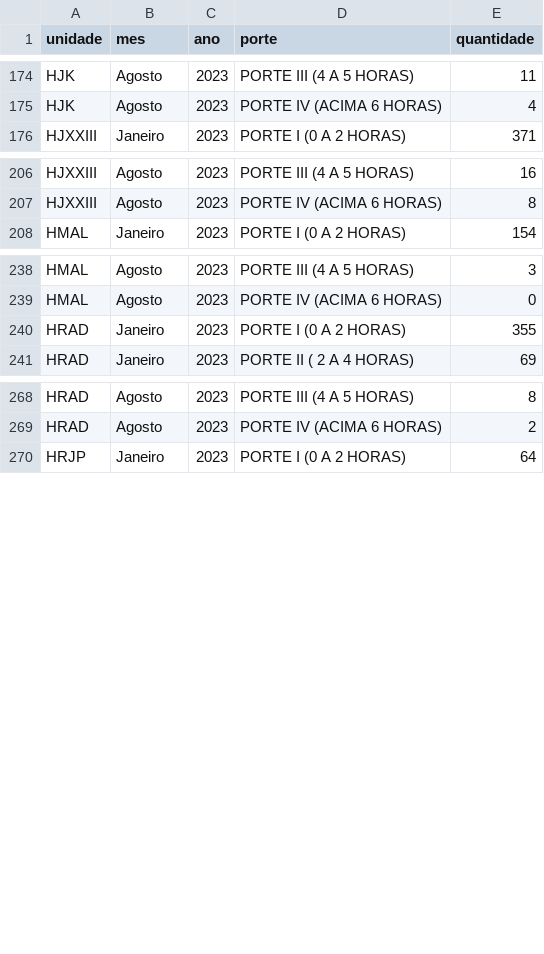
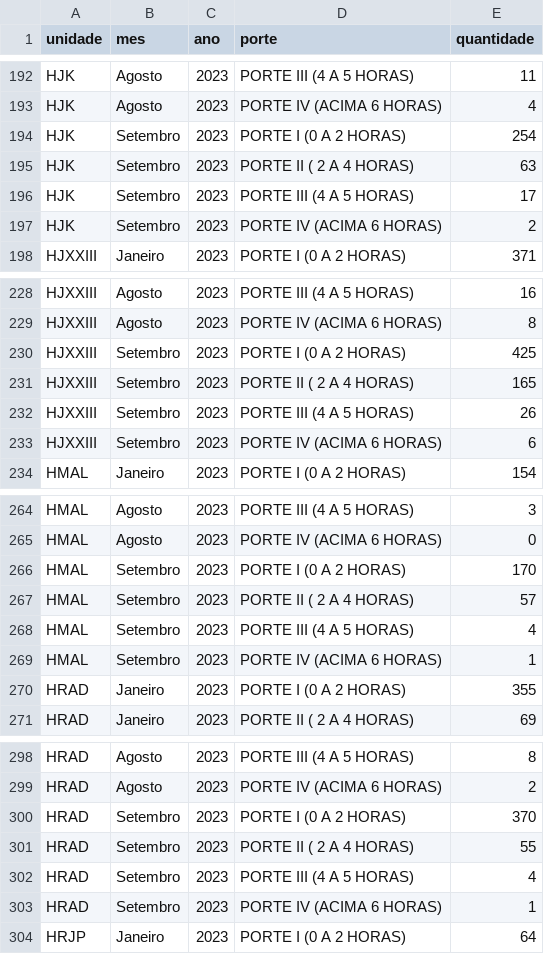
Before and after one commit to fhemig/Cirurgias, a CSV file: data/cirurgia_2023.csv, drawn as a sheet; only a part is shown, gaps mark what is left out; the diff covers the shown part only; the diff names each change by its address in the sheet, - before the commit and + after, or states it on an @@ line.

Commit message:
Atualização dos dados de Cirurgia referentes a setembro de 2023.

```diff
--- a/data/cirurgia_2023.csv
+++ b/data/cirurgia_2023.csv
+row 194: HJK | Setembro | 2023 | PORTE I (0 A 2 HORAS) | 254
+row 195: HJK | Setembro | 2023 | PORTE II ( 2 A 4 HORAS) | 63
+row 196: HJK | Setembro | 2023 | PORTE III (4 A 5 HORAS) | 17
+row 197: HJK | Setembro | 2023 | PORTE IV (ACIMA 6 HORAS) | 2
+row 230: HJXXIII | Setembro | 2023 | PORTE I (0 A 2 HORAS) | 425
+row 231: HJXXIII | Setembro | 2023 | PORTE II ( 2 A 4 HORAS) | 165
+row 232: HJXXIII | Setembro | 2023 | PORTE III (4 A 5 HORAS) | 26
+row 233: HJXXIII | Setembro | 2023 | PORTE IV (ACIMA 6 HORAS) | 6
+row 266: HMAL | Setembro | 2023 | PORTE I (0 A 2 HORAS) | 170
+row 267: HMAL | Setembro | 2023 | PORTE II ( 2 A 4 HORAS) | 57
+row 268: HMAL | Setembro | 2023 | PORTE III (4 A 5 HORAS) | 4
+row 269: HMAL | Setembro | 2023 | PORTE IV (ACIMA 6 HORAS) | 1
+row 300: HRAD | Setembro | 2023 | PORTE I (0 A 2 HORAS) | 370
+row 301: HRAD | Setembro | 2023 | PORTE II ( 2 A 4 HORAS) | 55
+row 302: HRAD | Setembro | 2023 | PORTE III (4 A 5 HORAS) | 4
+row 303: HRAD | Setembro | 2023 | PORTE IV (ACIMA 6 HORAS) | 1
```
Also changed, not shown: 23 added rows elsewhere in this file, 1 other file.
